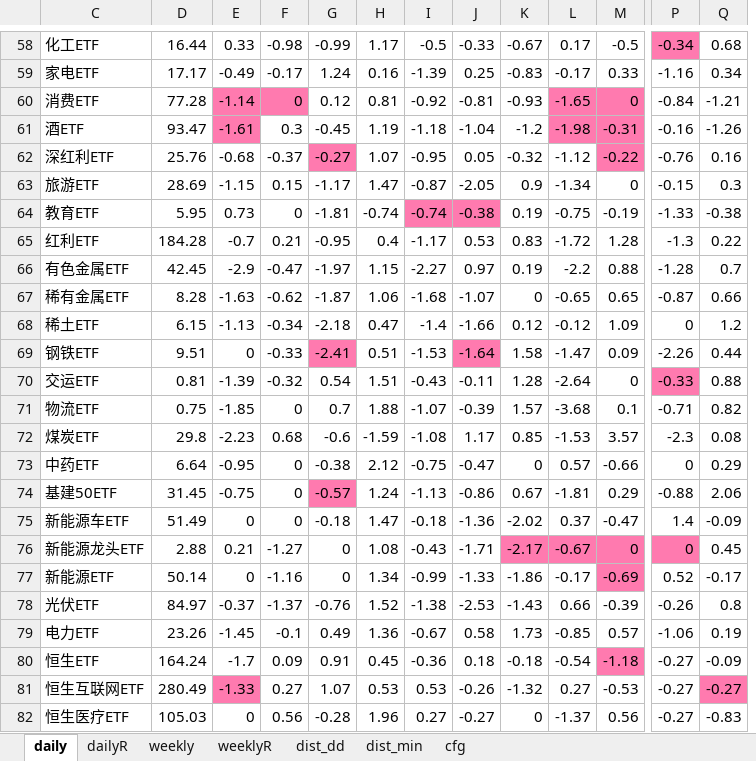
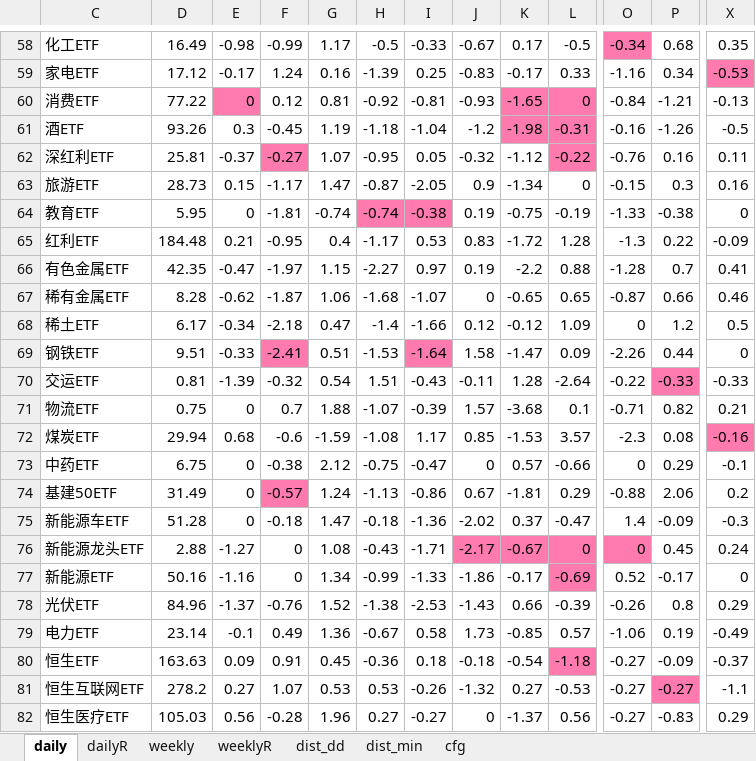
Before and after one commit to aixingkong/view, an Excel workbook: fund_list.xlsx, sheet daily, drawn as a sheet; only a part is shown, gaps mark what is left out; values as stored, in another font and other column widths than the file's, no borders; removed rows and columns are numbered as before the commit, all else as after; the diff covers the shown part only; the diff names each change by its address in the sheet, - before the commit and + after, or states it on an @@ line.

```diff
--- a/fund_list.xlsx (sheet daily)
+++ b/fund_list.xlsx (sheet daily)
-column E, rows 58-82: 0.33 | -0.49 | -1.14 | -1.61 | -0.68 | -1.15 | 0.73 | -0.7 | -2.9 | -1.63 | -1.13 | 0 | -1.39 | -1.85 | -2.23 | -0.95 | -0.75 | 0 | 0.21 | 0 | -0.37 | -1.45 | -1.7 | -1.33 | 0
+column X, rows 58-82: 0.35 | -0.53 | -0.13 | -0.5 | 0.11 | 0.16 | 0 | -0.09 | 0.41 | 0.46 | 0.5 | 0 | -0.33 | 0.21 | -0.16 | -0.1 | 0.2 | -0.3 | 0.24 | 0 | 0.29 | -0.49 | -0.37 | -1.1 | 0.29
-D58: 16.44
+D58: 16.49
-D59: 17.17
+D59: 17.12
-D60: 77.28
+D60: 77.22
-D61: 93.47
+D61: 93.26
-D62: 25.76
+D62: 25.81
-D63: 28.69
+D63: 28.73
-D65: 184.28
+D65: 184.48
-D66: 42.45
+D66: 42.35
-D68: 6.15
+D68: 6.17
-E70: -0.32
+E70: -1.39
-F70: 0.54
+F70: -0.32
-G70: 1.51
+G70: 0.54
-H70: -0.43
+H70: 1.51
-I70: -0.11
+I70: -0.43
-J70: 1.28
+J70: -0.11
-K70: -2.64
+K70: 1.28
-L70: 0
+L70: -2.64
-O70: -0.33
+O70: -0.22
-O70 fill: #FF7AAF
+O70 fill: none
-P70: 0.88
+P70: -0.33
-P70 fill: none
+P70 fill: #FF7AAF
-D72: 29.8
+D72: 29.94
-D73: 6.64
+D73: 6.75
-D74: 31.45
+D74: 31.49
-D75: 51.49
+D75: 51.28
-D77: 50.14
+D77: 50.16
-D78: 84.97
+D78: 84.96
-D79: 23.26
+D79: 23.14
-D80: 164.24
+D80: 163.63
-D81: 280.49
+D81: 278.2
```
Also changed, not shown: 67 edited cells elsewhere in this sheet, sheet dailyR, 2 other files.
